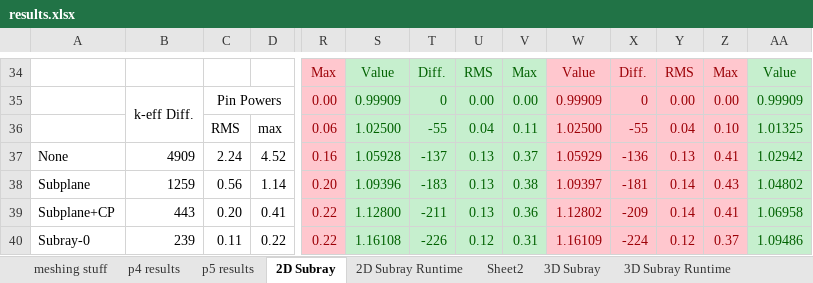
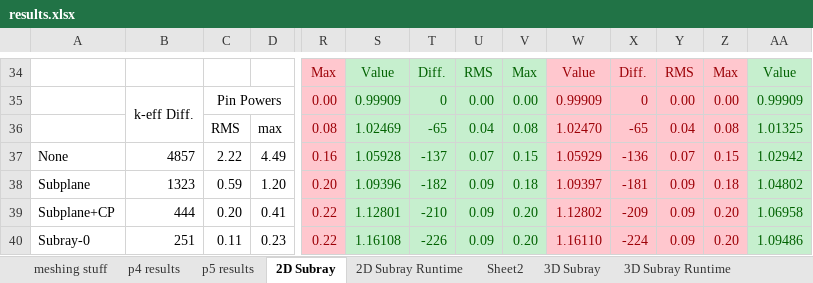
Before and after one commit to aarograh/dissertation, an Excel workbook: Miscellaneous/results.xlsx, sheet 2D Subray, drawn as a sheet; only a part is shown, gaps mark what is left out; values as stored, in another font and other column widths than the file's, no borders; removed rows and columns are numbered as before the commit, all else as after; rows hold the shown columns only; the diff covers the shown part only; the diff names each change by its address in the sheet, - before the commit and + after, or states it on an @@ line.

```diff
--- a/Miscellaneous/results.xlsx (sheet 2D Subray)
+++ b/Miscellaneous/results.xlsx (sheet 2D Subray)
-row 36:  |  | RMS | max | 0.06 | 1.02500 | -55 | 0.04 | 0.11 | 1.02500 | -55 | 0.04 | 0.10 | 1.01325
+row 36:  |  | RMS | max | 0.08 | 1.02469 | -65 | 0.04 | 0.08 | 1.02470 | -65 | 0.04 | 0.08 | 1.01325
-B37: 4909
+B37: 4857
-C37: 2.24
+C37: 2.22
-D37: 4.52
+D37: 4.49
-U37: 0.13
+U37: 0.07
-V37: 0.37
+V37: 0.15
-Y37: 0.13
+Y37: 0.07
-Z37: 0.41
+Z37: 0.15
-B38: 1259
+B38: 1323
-C38: 0.56
+C38: 0.59
-D38: 1.14
+D38: 1.20
-T38: -183
+T38: -182
-U38:U39: 0.13
+U38:U39: 0.09
-V38: 0.38
+V38: 0.18
-Y38:Y39: 0.14
+Y38:Y39: 0.09
-Z38: 0.43
+Z38: 0.18
-B39: 443
+B39: 444
-S39: 1.12800
+S39: 1.12801
-T39: -211
+T39: -210
-V39: 0.36
+V39: 0.20
-Z39: 0.41
+Z39: 0.20
-B40: 239
+B40: 251
-D40: 0.22
+D40: 0.23
-U40: 0.12
+U40: 0.09
-V40: 0.31
+V40: 0.20
-W40: 1.16109
+W40: 1.16110
-Y40: 0.12
+Y40: 0.09
-Z40: 0.37
+Z40: 0.20
```
Also changed, not shown: 9 added rows, 9 removed rows and 128 edited cells elsewhere in this sheet, sheet 3D Subray.
